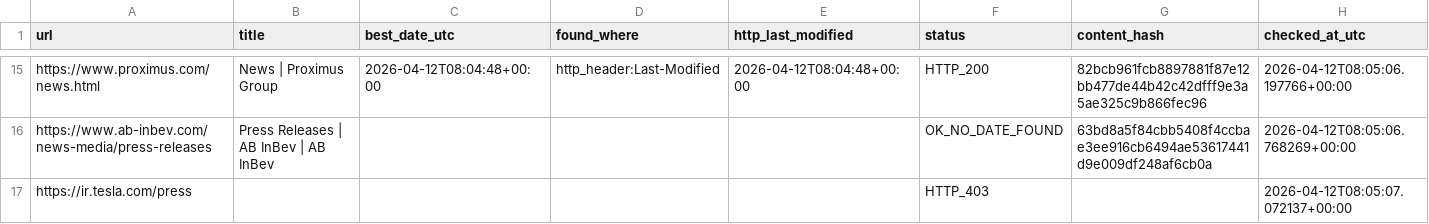
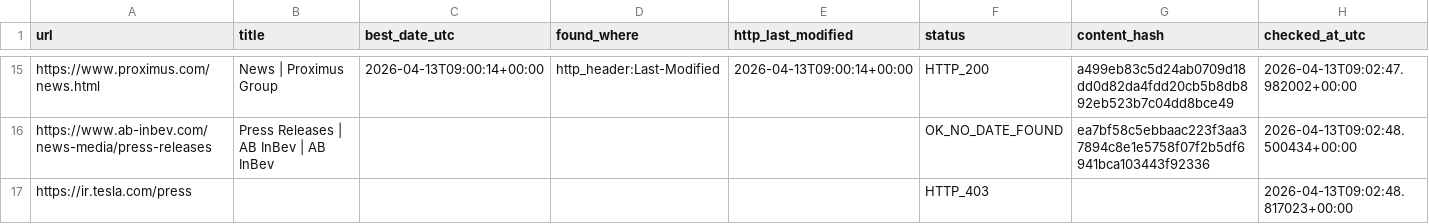
Before and after one commit to yonike2005-cell/Update-checker, a CSV file: output/update_report.csv, drawn as a sheet; only a part is shown, gaps mark what is left out; the diff covers the shown part only; the diff names each change by its address in the sheet, - before the commit and + after, or states it on an @@ line.

```diff
--- a/output/update_report.csv
+++ b/output/update_report.csv
-C15 (best_date_utc): 2026-04-12T08:04:48+00:00
+C15 (best_date_utc): 2026-04-13T09:00:14+00:00
-E15 (http_last_modified): 2026-04-12T08:04:48+00:00
+E15 (http_last_modified): 2026-04-13T09:00:14+00:00
-G15 (content_hash): 82bcb961fcb8897881f87e12bb477de44b42c42dfff9e3a5ae325c9b866fec96
+G15 (content_hash): a499eb83c5d24ab0709d18dd0d82da4fdd20cb5b8db892eb523b7c04dd8bce49
-H15 (checked_at_utc): 2026-04-12T08:05:06.197766+00:00
+H15 (checked_at_utc): 2026-04-13T09:02:47.982002+00:00
-G16 (content_hash): 63bd8a5f84cbb5408f4ccbae3ee916cb6494ae53617441d9e009df248af6cb0a
+G16 (content_hash): ea7bf58c5ebbaac223f3aa37894c8e1e5758f07f2b5df6941bca103443f92336
-H16 (checked_at_utc): 2026-04-12T08:05:06.768269+00:00
+H16 (checked_at_utc): 2026-04-13T09:02:48.500434+00:00
-H17 (checked_at_utc): 2026-04-12T08:05:07.072137+00:00
+H17 (checked_at_utc): 2026-04-13T09:02:48.817023+00:00
```
Also changed, not shown: 29 edited cells elsewhere in this file.
